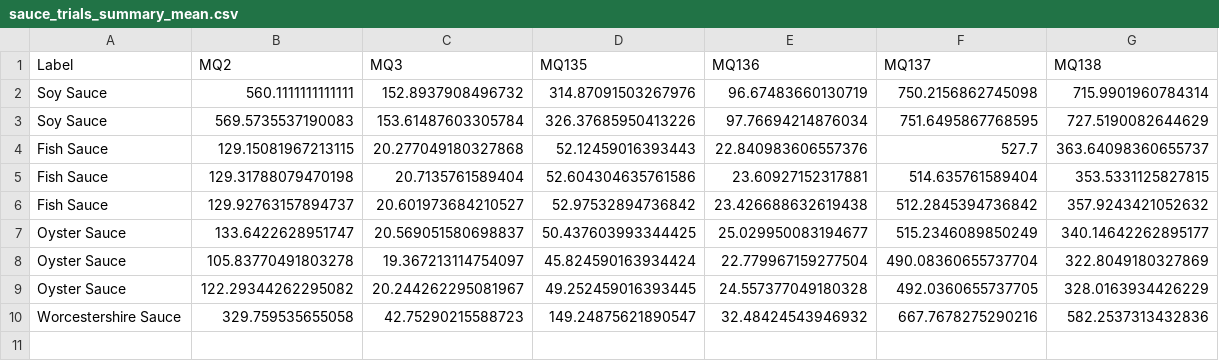
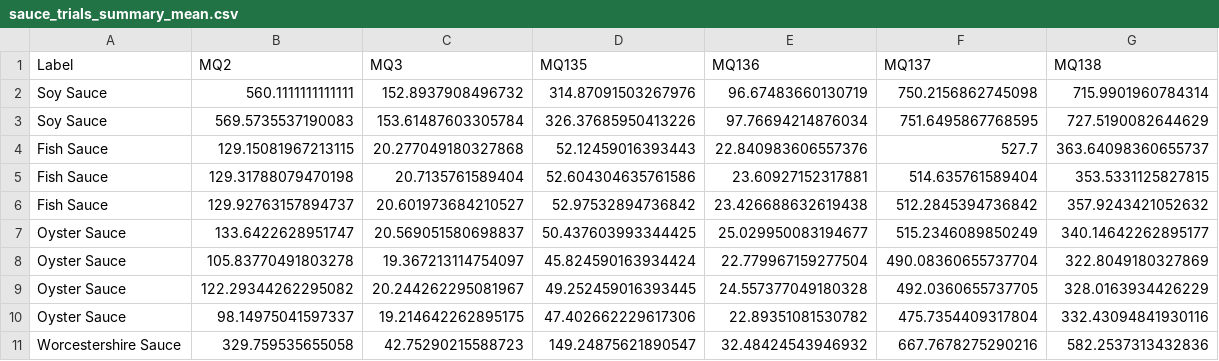
Before and after one commit to cbbendol23/enose-dark-sauce-classification, a CSV file: sauce_trials_summary_mean.csv, drawn as a sheet.

```diff
--- a/sauce_trials_summary_mean.csv
+++ b/sauce_trials_summary_mean.csv
@@ -9,2 +9,3 @@ Oyster Sauce,105.83770491803278,19.367213114754097,45.824590163934424,22.7799671
 Oyster Sauce,122.29344262295082,20.244262295081967,49.252459016393445,24.557377049180328,492.0360655737705,328.0163934426229
+Oyster Sauce,98.14975041597337,19.214642262895175,47.402662229617306,22.89351081530782,475.7354409317804,332.43094841930116
 Worcestershire Sauce,329.759535655058,42.75290215588723,149.24875621890547,32.48424543946932,667.7678275290216,582.2537313432836
```
Also changed, not shown: sauce_trials_summary_advanced.csv, 2 other files.
